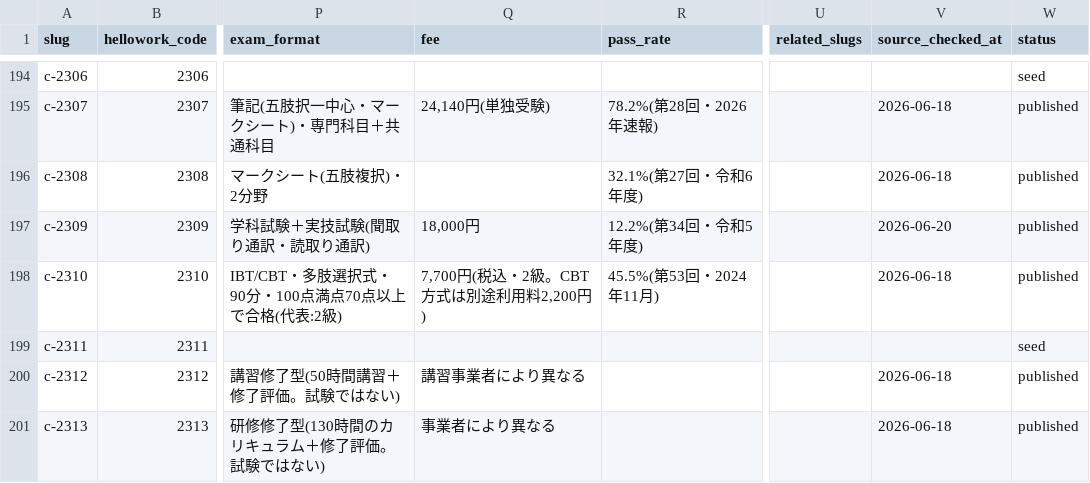
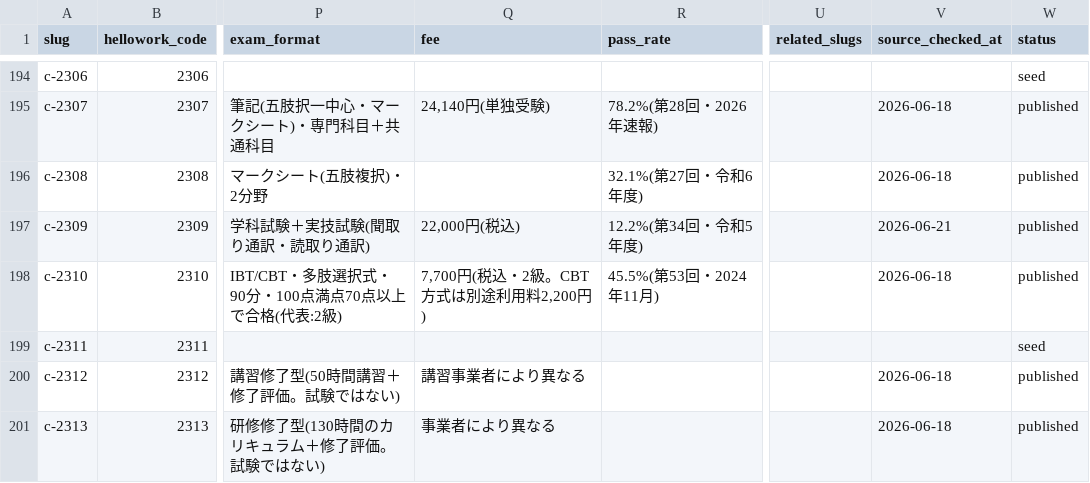
Before and after one commit to takkenshiken2026-sudo/shikaku-master, a CSV file: data/certifications.csv, drawn as a sheet; only a part is shown, gaps mark what is left out; the diff covers the shown part only; the diff names each change by its address in the sheet, - before the commit and + after, or states it on an @@ line.

```diff
--- a/data/certifications.csv
+++ b/data/certifications.csv
-Q197 (fee): 18,000円
+Q197 (fee): 22,000円(税込)
-V197 (source_checked_at): 2026-06-20
+V197 (source_checked_at): 2026-06-21
```
Also changed, not shown: 67 edited cells elsewhere in this file, 43 other files.
